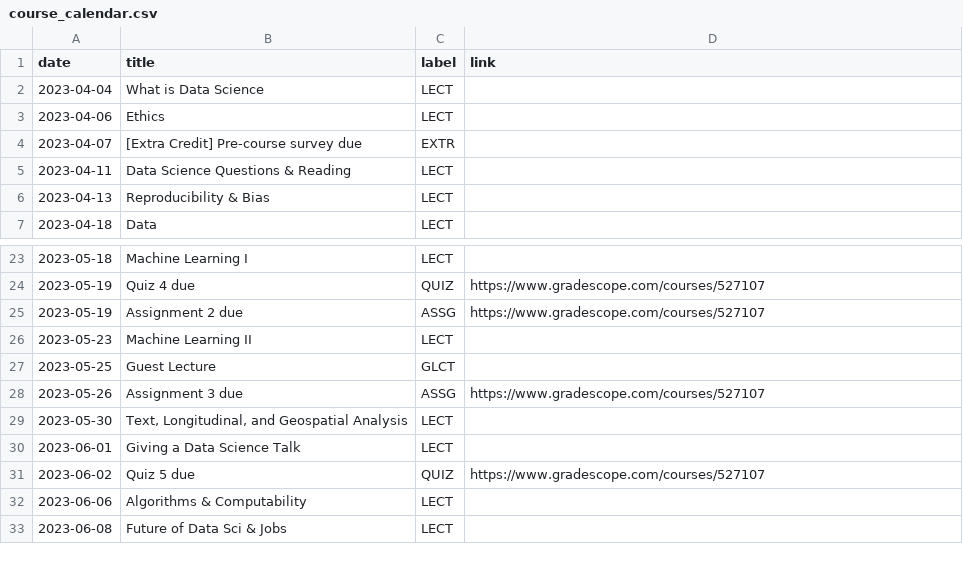
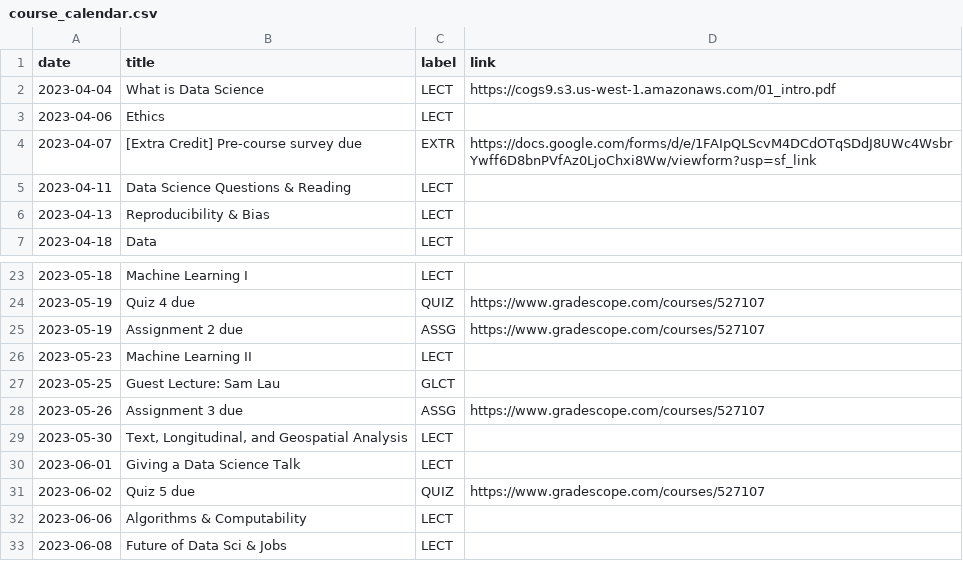
Before and after one commit to mkhosla-ucsd/cogs138, a CSV file: _data/sp23/course_calendar.csv, drawn as a sheet; only a part is shown, gaps mark what is left out.

```diff
--- a/_data/sp23/course_calendar.csv
+++ b/_data/sp23/course_calendar.csv
@@ -1,5 +1,5 @@
 date,title,label,link
-2023-04-04,What is Data Science,LECT,
+2023-04-04,What is Data Science,LECT,https://cogs9.s3.us-west-1.amazonaws.com/01_intro.pdf
 2023-04-06,Ethics,LECT,
-2023-04-07,[Extra Credit] Pre-course survey due,EXTR,
+2023-04-07,[Extra Credit] Pre-course survey due,EXTR,https://docs.google.com/forms/d/e/1FAIpQLScvM4DCdOTqSDdJ8UWc4WsbrYwff6D8bnPVfAz0LjoChxi8Ww/viewform?usp=sf_link
 2023-04-11,Data Science Questions & Reading,LECT,
@@ -26,3 +26,3 @@ date,title,label,link
 2023-05-23,Machine Learning II,LECT,
-2023-05-25,Guest Lecture,GLCT,
+2023-05-25,Guest Lecture: Sam Lau,GLCT,
 2023-05-26,Assignment 3 due,ASSG,https://www.gradescope.com/courses/527107
```
Also changed, not shown: 2 other files.
